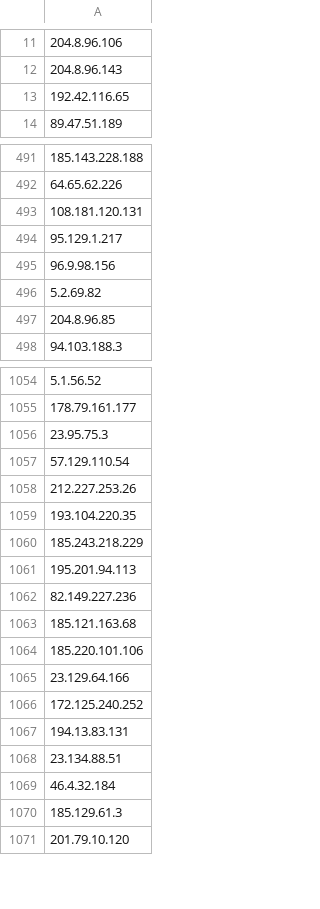
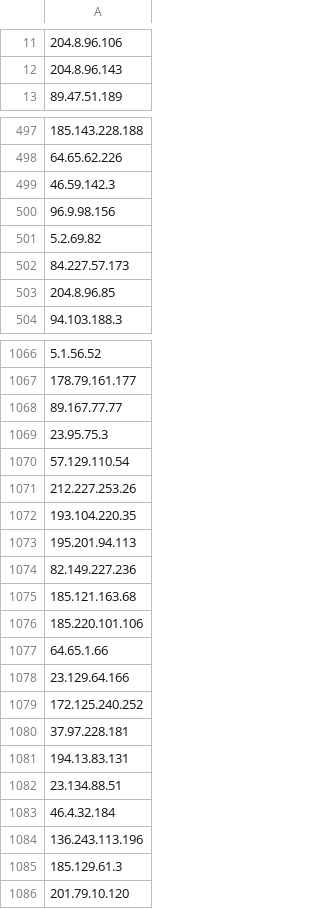
Before and after one commit to jjewitt/TOR_List, a CSV file: lists/guard_nodes.csv, drawn as a sheet; only a part is shown, gaps mark what is left out; removed rows and columns are numbered as before the commit, all else as after; the diff covers the shown part only; the diff names each change by its address in the sheet, - before the commit and + after, or states it on an @@ line.

```diff
--- a/lists/guard_nodes.csv
+++ b/lists/guard_nodes.csv
-row 13: 192.42.116.65
-A499: 108.181.120.131
+A499: 46.59.142.3
-row 494: 95.129.1.217
+row 502: 84.227.57.173
+row 1068: 89.167.77.77
-row 1060: 185.243.218.229
+row 1077: 64.65.1.66
+row 1080: 37.97.228.181
+row 1084: 136.243.113.196
```
Also changed, not shown: 100 added rows, 71 removed rows and 5 edited cells elsewhere in this file, lists/exit_nodes.csv, lists/recent_nodes.csv, 1 other file.
